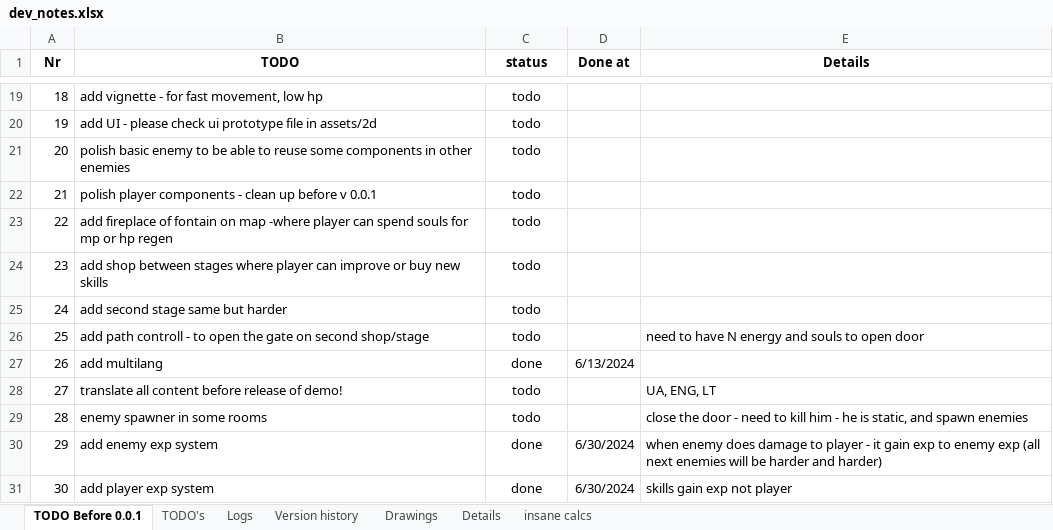
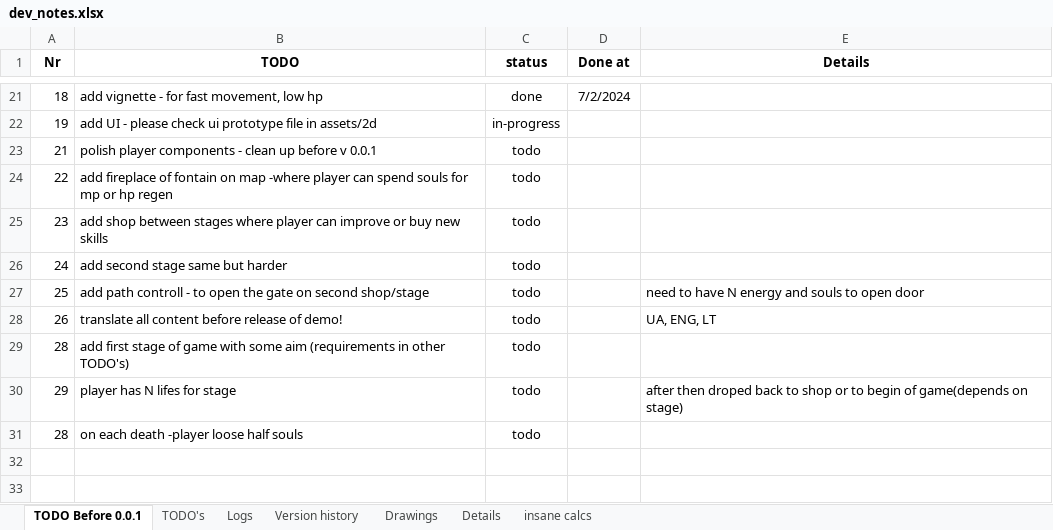
Before and after one commit to IvMov/tower-dungeon, an Excel workbook: dev_notes.xlsx, sheet TODO Before 0.0.1, drawn as a sheet; only a part is shown, gaps mark what is left out; values as stored, in another font and other column widths than the file's, no borders; removed rows and columns are numbered as before the commit, all else as after; the diff covers the shown part only; the diff names each change by its address in the sheet, - before the commit and + after, or states it on an @@ line.

Commit message:
add push effect skill and for projectile, fix bugs with camera and enemies

```diff
--- a/dev_notes.xlsx (sheet TODO Before 0.0.1)
+++ b/dev_notes.xlsx (sheet TODO Before 0.0.1)
-C21 (status): todo
+C21 (status): done
-D21 (Done at): (empty)
+D21 (Done at): 7/2/2024
-C22 (status): todo
+C22 (status): in-progress
-row 21: 20 | polish basic enemy to be able to reuse some components in other enemies | todo
-row 27: 26 | add multilang | done | 6/13/2024
-A28 (Nr): 27
+A28 (Nr): 26
-B29 (TODO): enemy spawner in some rooms
+B29 (TODO): add first stage of game with some aim (requirements in other TODO's)
-E29 (Details): close the door - need to kill him - he is static, and spawn enemies
+E29 (Details): (empty)
-B30 (TODO): add enemy exp system
+B30 (TODO): player has N lifes for stage
-C30 (status): done
+C30 (status): todo
-D30 (Done at): 6/30/2024
+D30 (Done at): (empty)
-E30 (Details): when enemy does damage to player - it gain exp to enemy exp (all next enemies will be harder and harder)
+E30 (Details): after then droped back to shop or to begin of game(depends on stage)
-row 31: 30 | add player exp system | done | 6/30/2024 | skills gain exp not player
+row 31: 28 | on each death -player loose half souls | todo
```
Also changed, not shown: 2 added rows, 26 edited cells and cell formats elsewhere in this sheet, sheet Logs, 59 other files.
